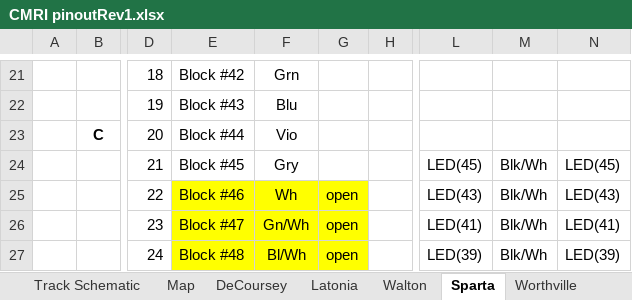
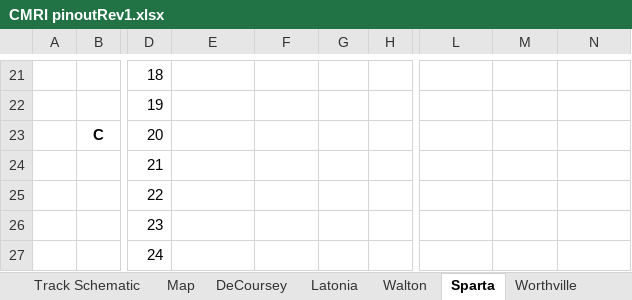
Before and after one commit to JuettM/CMRI, an Excel workbook: CMRI pinoutRev1.xlsx, sheet Sparta, drawn as a sheet; only a part is shown, gaps mark what is left out; values as stored, in another font and other column widths than the file's, no borders; charts and pictures not drawn; the diff covers the shown part only; the diff names each change by its address in the sheet, - before the commit and + after, or states it on an @@ line.

```diff
--- a/CMRI pinoutRev1.xlsx (sheet Sparta)
+++ b/CMRI pinoutRev1.xlsx (sheet Sparta)
-E21: Block #42
+E21: (empty)
-F21: Grn
+F21: (empty)
-E22: Block #43
+E22: (empty)
-F22: Blu
+F22: (empty)
-E23: Block #44
+E23: (empty)
-F23: Vio
+F23: (empty)
-E24: Block #45
+E24: (empty)
-F24: Gry
+F24: (empty)
-L24: LED(45)
+L24: (empty)
-M24:M27: Blk/Wh
+M24:M27: (empty)
-N24: LED(45)
+N24: (empty)
-E25: Block #46
+E25: (empty)
-E25:G27 fill: #FFFF00
+E25:G27 fill: none
-F25: Wh
+F25: (empty)
-G25:G27: open
+G25:G27: (empty)
-L25: LED(43)
+L25: (empty)
-N25: LED(43)
+N25: (empty)
-E26: Block #47
+E26: (empty)
-F26: Gn/Wh
+F26: (empty)
-L26: LED(41)
+L26: (empty)
-N26: LED(41)
+N26: (empty)
-E27: Block #48
+E27: (empty)
-F27: Bl/Wh
+F27: (empty)
-L27: LED(39)
+L27: (empty)
-N27: LED(39)
+N27: (empty)
```
Also changed, not shown: 66 edited cells elsewhere in this sheet, sheet LaGrange, sheet Walton, sheet Latonia, sheet DeCoursey, sheet Track Schematic, other sheet tabs, charts or pictures.
